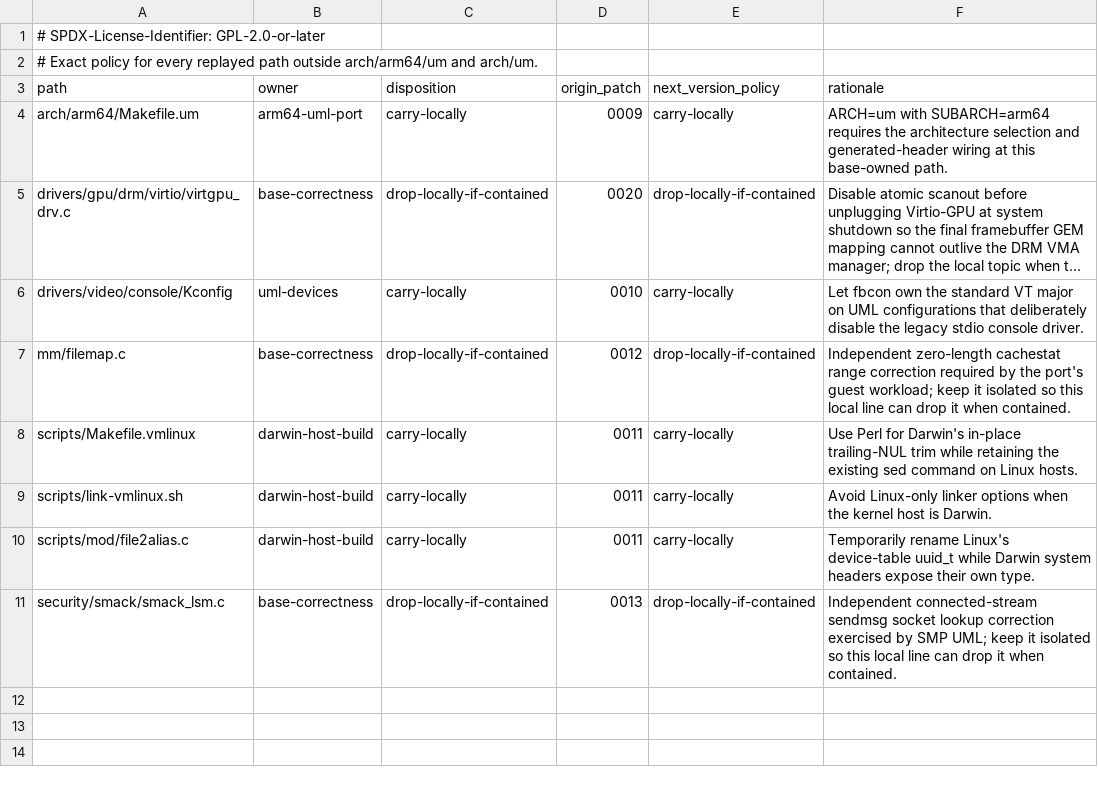
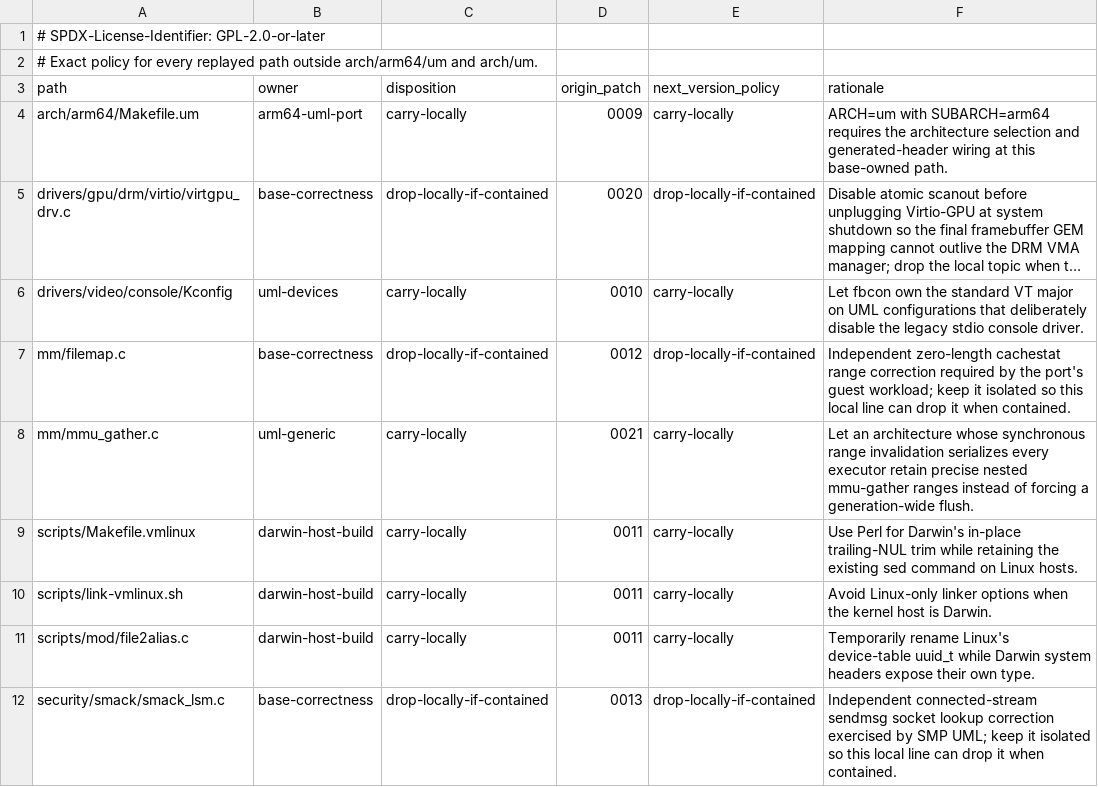
Before and after one commit to 1972nollus/Kernarium, a TSV file: kernel/mainline-6.18/patches/outside-port-justification.tsv, drawn as a sheet; long unchanged cells end in ….

Commit message:
kernel: preserve precise Darwin nested TLB ranges

```diff
--- a/kernel/mainline-6.18/patches/outside-port-justification.tsv
+++ b/kernel/mainline-6.18/patches/outside-port-justification.tsv
@@ -7,2 +7,3 @@ drivers/video/console/Kconfig	uml-devices	carry-locally	0010	carry-locally	Let f
 mm/filemap.c	base-correctness	drop-locally-if-contained	0012	drop-locally-if-contained	Independent zero-length cachestat range correction required by the port's guest workload; keep it isolated so this local line can drop it when contained.
+mm/mmu_gather.c	uml-generic	carry-locally	0021	carry-locally	Let an architecture whose synchronous range invalidation serializes every executor retain precise nested mmu-gather ranges instead of forcing a generation-wide flush.
 scripts/Makefile.vmlinux	darwin-host-build	carry-locally	0011	carry-locally	Use Perl for Darwin's in-place trailing-NUL trim while retaining the existing sed command on Linux hosts.
```
Also changed, not shown: kernel/mainline-6.18/patches/path-ownership.tsv, kernel/mainline-6.18/patches/series/manifest.tsv, 25 other files.
